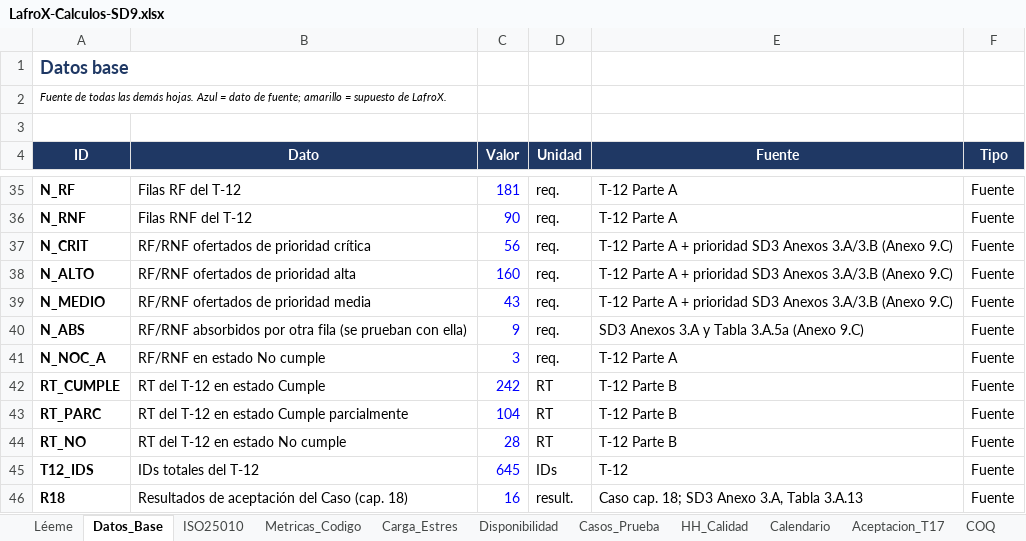
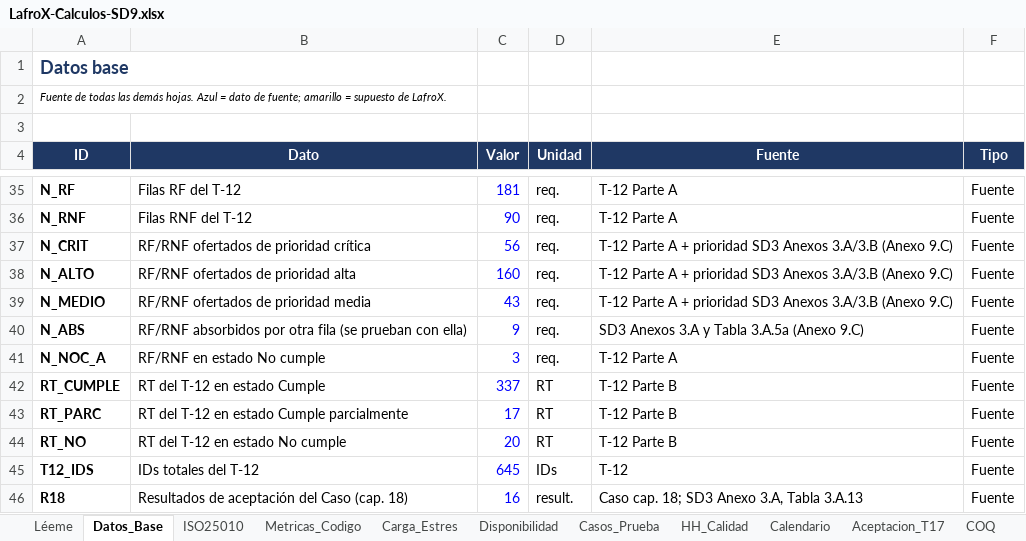
Before and after one commit to PatricioH315/LafroX, an Excel workbook: 09_plan_calidad/Diagramas/LafroX-Calculos-SD9.xlsx, sheet Datos_Base, drawn as a sheet; only a part is shown, gaps mark what is left out; values as stored, in another font and other column widths than the file's, no borders; the diff names each change by its address in the sheet, - before the commit and + after, or states it on an @@ line.

Commit message:
calculos sd9

```diff
--- a/09_plan_calidad/Diagramas/LafroX-Calculos-SD9.xlsx (sheet Datos_Base)
+++ b/09_plan_calidad/Diagramas/LafroX-Calculos-SD9.xlsx (sheet Datos_Base)
-C42 (Valor): 242
+C42 (Valor): 337
-C43 (Valor): 104
+C43 (Valor): 17
-C44 (Valor): 28
+C44 (Valor): 20
```
Also changed, not shown: sheet Casos_Prueba, 3 other files.
